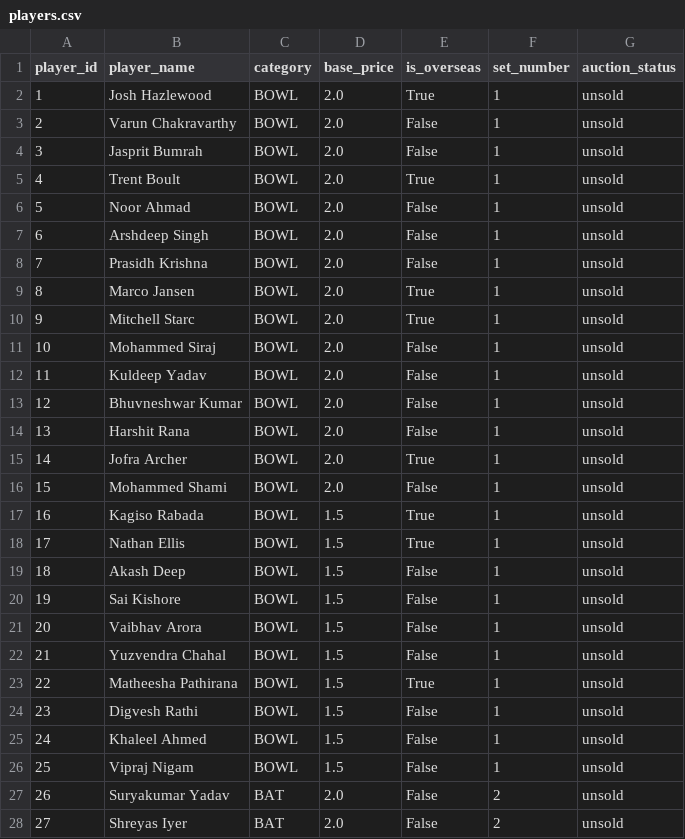
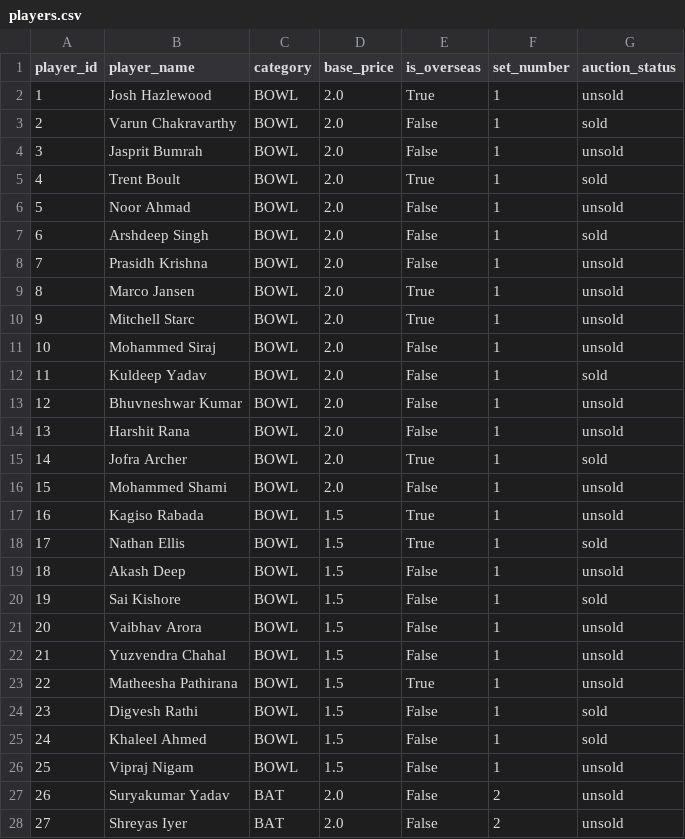
Before and after one commit to copyninja-AI/aipl-assistant, a CSV file: data/database/players.csv, drawn as a sheet; only a part is shown.

```diff
--- a/data/database/players.csv
+++ b/data/database/players.csv
@@ -2,7 +2,7 @@ player_id,player_name,category,base_price,is_overseas,set_number,auction_status
 1,Josh Hazlewood,BOWL,2.0,True,1,unsold
-2,Varun Chakravarthy,BOWL,2.0,False,1,unsold
+2,Varun Chakravarthy,BOWL,2.0,False,1,sold
 3,Jasprit Bumrah,BOWL,2.0,False,1,unsold
-4,Trent Boult,BOWL,2.0,True,1,unsold
+4,Trent Boult,BOWL,2.0,True,1,sold
 5,Noor Ahmad,BOWL,2.0,False,1,unsold
-6,Arshdeep Singh,BOWL,2.0,False,1,unsold
+6,Arshdeep Singh,BOWL,2.0,False,1,sold
 7,Prasidh Krishna,BOWL,2.0,False,1,unsold
@@ -11,11 +11,11 @@ player_id,player_name,category,base_price,is_overseas,set_number,auction_status
 10,Mohammed Siraj,BOWL,2.0,False,1,unsold
-11,Kuldeep Yadav,BOWL,2.0,False,1,unsold
+11,Kuldeep Yadav,BOWL,2.0,False,1,sold
 12,Bhuvneshwar Kumar,BOWL,2.0,False,1,unsold
 13,Harshit Rana,BOWL,2.0,False,1,unsold
-14,Jofra Archer,BOWL,2.0,True,1,unsold
+14,Jofra Archer,BOWL,2.0,True,1,sold
 15,Mohammed Shami,BOWL,2.0,False,1,unsold
 16,Kagiso Rabada,BOWL,1.5,True,1,unsold
-17,Nathan Ellis,BOWL,1.5,True,1,unsold
+17,Nathan Ellis,BOWL,1.5,True,1,sold
 18,Akash Deep,BOWL,1.5,False,1,unsold
-19,Sai Kishore,BOWL,1.5,False,1,unsold
+19,Sai Kishore,BOWL,1.5,False,1,sold
 20,Vaibhav Arora,BOWL,1.5,False,1,unsold
@@ -23,4 +23,4 @@ player_id,player_name,category,base_price,is_overseas,set_number,auction_status
 22,Matheesha Pathirana,BOWL,1.5,True,1,unsold
-23,Digvesh Rathi,BOWL,1.5,False,1,unsold
-24,Khaleel Ahmed,BOWL,1.5,False,1,unsold
+23,Digvesh Rathi,BOWL,1.5,False,1,sold
+24,Khaleel Ahmed,BOWL,1.5,False,1,sold
 25,Vipraj Nigam,BOWL,1.5,False,1,unsold
```
Also changed, not shown: data/database/auction_bids.csv, 4 other files.
